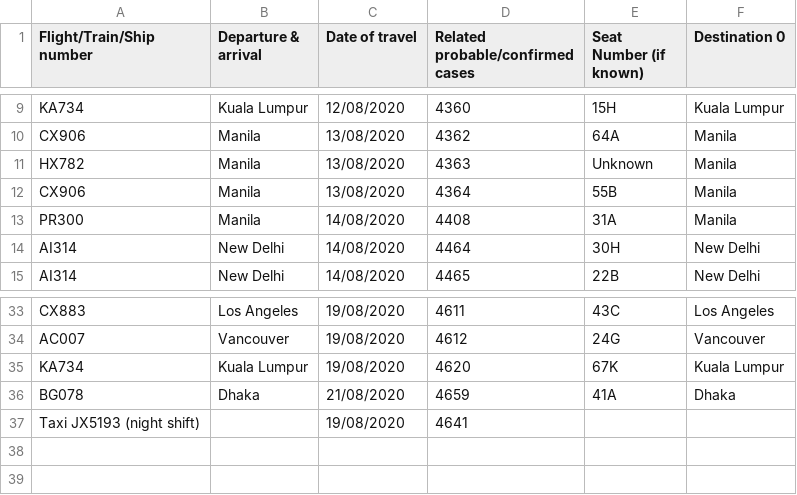
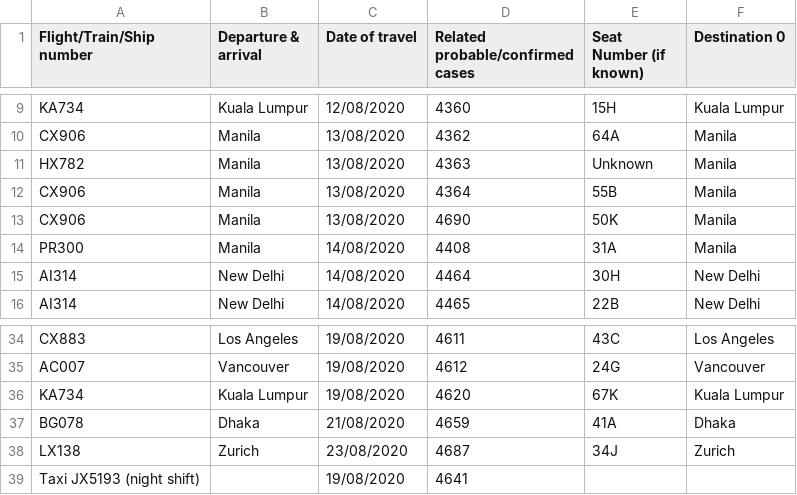
Before and after one commit to jerrypai0809/COVID_19, a CSV file: data/daily_infected_pub_trans.csv, drawn as a sheet; only a part is shown, gaps mark what is left out.

```diff
--- a/data/daily_infected_pub_trans.csv
+++ b/data/daily_infected_pub_trans.csv
@@ -12,2 +12,3 @@ HX782,Manila,13/08/2020,4363,Unknown,Manila
 CX906,Manila,13/08/2020,4364,55B,Manila
+CX906,Manila,13/08/2020,4690,50K,Manila
 PR300,Manila,14/08/2020,4408,31A,Manila
@@ -36,2 +37,3 @@ KA734,Kuala Lumpur,19/08/2020,4620,67K,Kuala Lumpur
 BG078,Dhaka,21/08/2020,4659,41A,Dhaka
+LX138,Zurich,23/08/2020,4687,34J,Zurich
 Taxi JX5193 (night shift),,19/08/2020,4641,,
```
Also changed, not shown: data/daily_cn_cases.csv, 1 other file.
